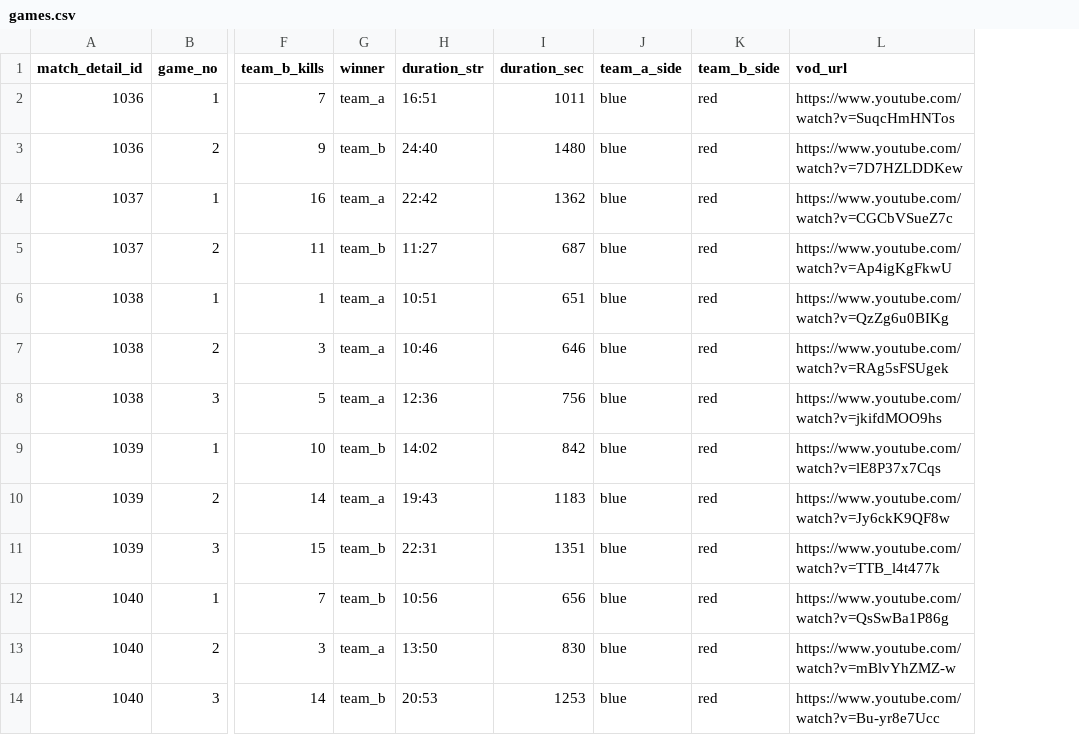
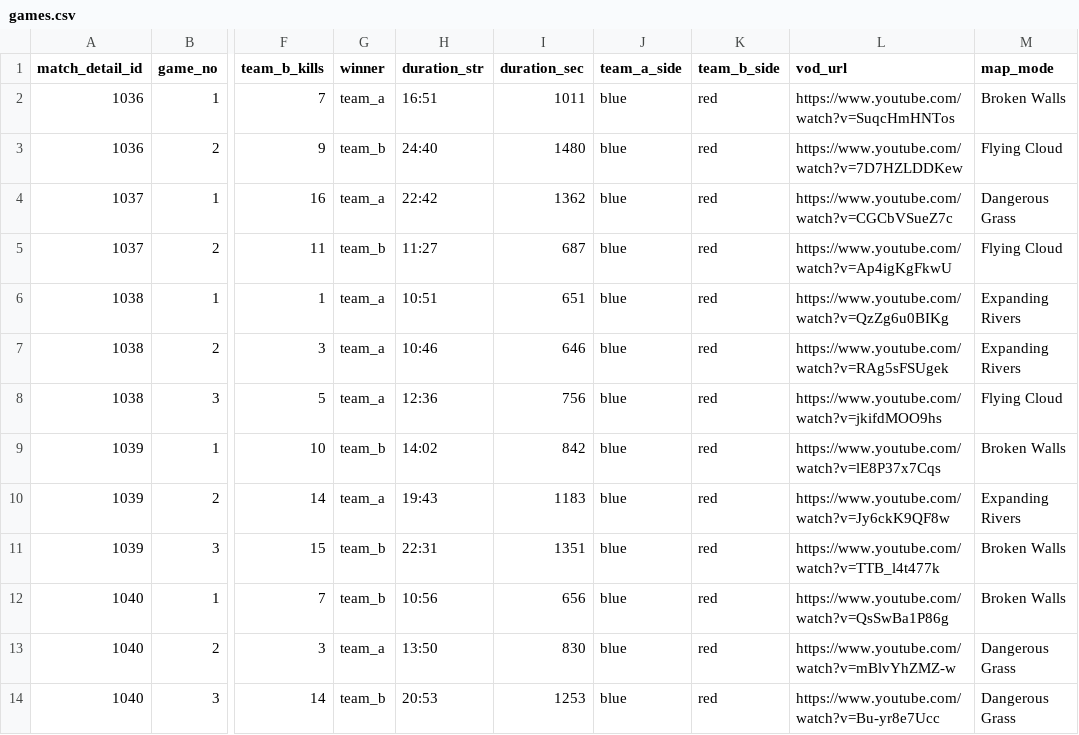
Before and after one commit to berliandro/berliandros-eye-mpl-s18, a CSV file: data/csv/games.csv, drawn as a sheet; only a part is shown, gaps mark what is left out; the diff names each change by its address in the sheet, - before the commit and + after, or states it on an @@ line.

Commit message:
phase 1: ingest Liquipedia drafts, lanes and map modes
Add tools/enrich_drafts.py: parse the Map template for 5 picks + 5 bans per side, lane slot order, ban order, map mode and VOD. Fill game_players.lane/lane_source (1670/1670, all liq_slot), game_bans.ban_order and games.map_mode (146/167; Week 9 is a source gap). Fold the API's Wu/Zetian spelling into Zetian and remove one duplicate API ban. Extend the ETL schema and TABLES, run enrichment from tools/etl.py, embed picks in DATA, and add an offline parser + data-quality suite (verify 15/15).

```diff
--- a/data/csv/games.csv
+++ b/data/csv/games.csv
+column M (map_mode), rows 2-14: Broken Walls | Flying Cloud | Dangerous Grass | Flying Cloud | Expanding Rivers | Expanding Rivers | Flying Cloud | Broken Walls | Expanding Rivers | Broken Walls | Broken Walls | Dangerous Grass | Dangerous Grass
```
Also changed, not shown: data/csv/game_bans.csv, 13 other files.
